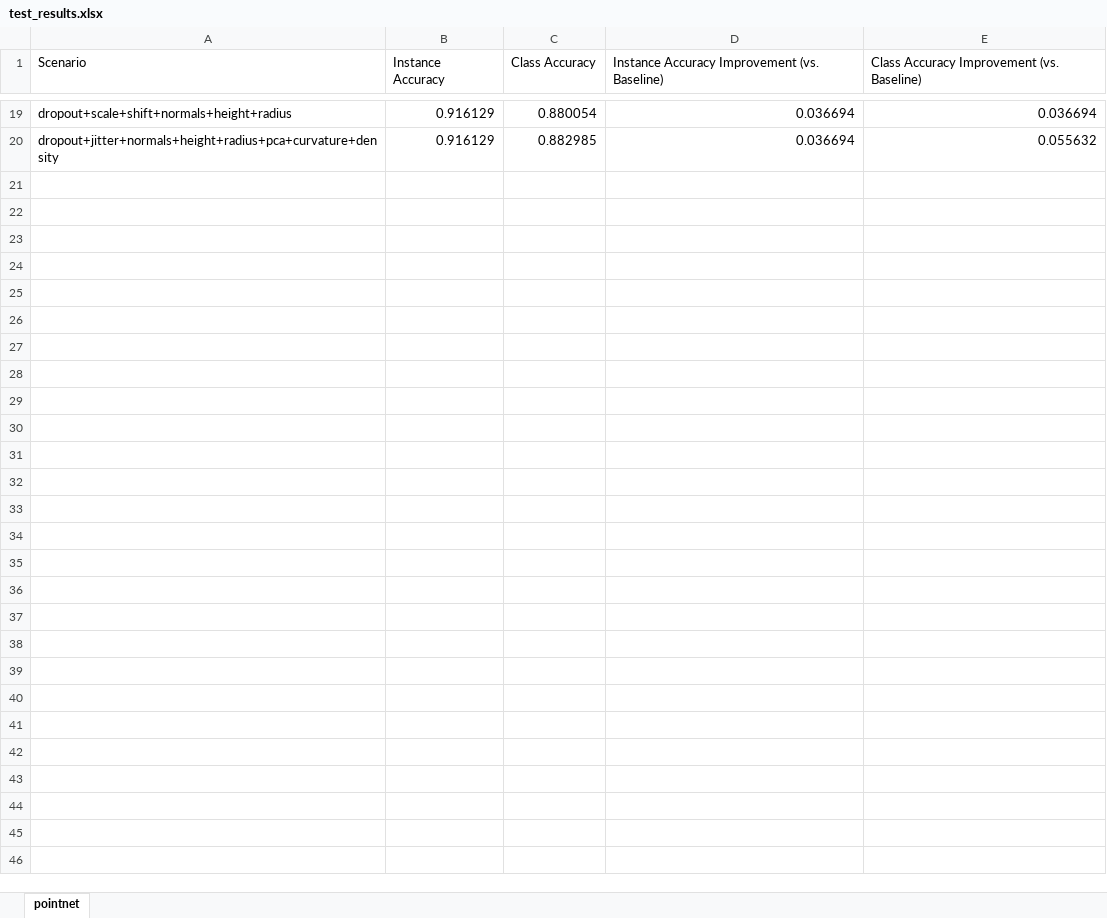
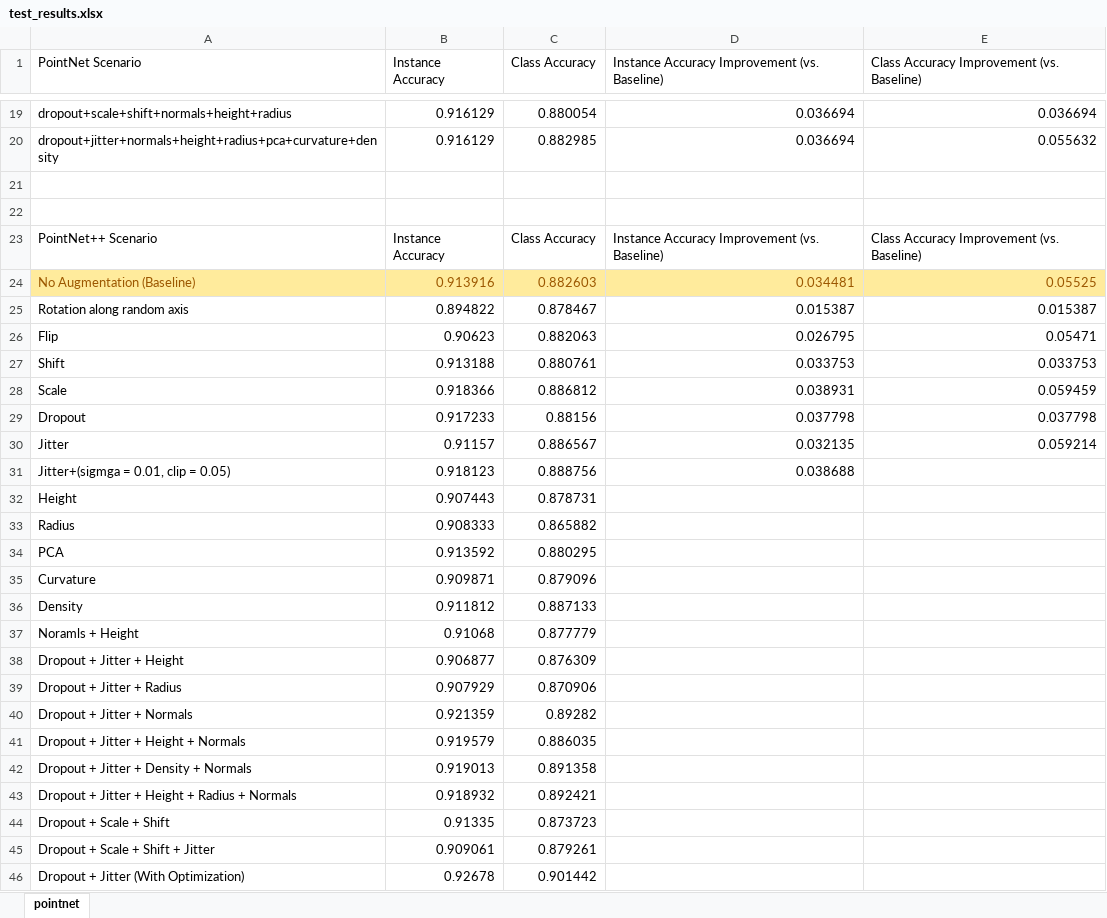
Before and after one commit to weiran0129/Point-Cloud-Classification-Using-PointNet, an Excel workbook: test_results.xlsx, sheet pointnet, drawn as a sheet; only a part is shown, gaps mark what is left out; values as stored, in another font and other column widths than the file's, no borders; the diff names each change by its address in the sheet, - before the commit and + after, or states it on an @@ line.

Commit message:
update results

```diff
--- a/test_results.xlsx (sheet pointnet)
+++ b/test_results.xlsx (sheet pointnet)
-A1: Scenario
+A1: PointNet Scenario
+row 21: (empty)
+row 22: (empty)
+row 23: PointNet++ Scenario | Instance Accuracy | Class Accuracy | Instance Accuracy Improvement (vs. Baseline) | Class Accuracy Improvement (vs. Baseline)
+row 24: No Augmentation (Baseline) | 0.913916 | 0.882603 | 0.034481 | 0.05525
+row 25: Rotation along random axis | 0.894822 | 0.878467 | 0.015387 | 0.015387
+row 26: Flip | 0.90623 | 0.882063 | 0.026795 | 0.05471
+row 27: Shift | 0.913188 | 0.880761 | 0.033753 | 0.033753
+row 28: Scale | 0.918366 | 0.886812 | 0.038931 | 0.059459
+row 29: Dropout | 0.917233 | 0.88156 | 0.037798 | 0.037798
+row 30: Jitter | 0.91157 | 0.886567 | 0.032135 | 0.059214
+row 31: Jitter+(sigmga = 0.01, clip = 0.05) | 0.918123 | 0.888756 | 0.038688
+row 32: Height | 0.907443 | 0.878731
+row 33: Radius | 0.908333 | 0.865882
+row 34: PCA | 0.913592 | 0.880295
+row 35: Curvature | 0.909871 | 0.879096
+row 36: Density | 0.911812 | 0.887133
+row 37: Noramls + Height | 0.91068 | 0.877779
+row 38: Dropout + Jitter + Height | 0.906877 | 0.876309
+row 39: Dropout + Jitter + Radius | 0.907929 | 0.870906
+row 40: Dropout + Jitter + Normals | 0.921359 | 0.89282
+row 41: Dropout + Jitter + Height + Normals | 0.919579 | 0.886035
+row 42: Dropout + Jitter + Density + Normals | 0.919013 | 0.891358
+row 43: Dropout + Jitter + Height + Radius + Normals | 0.918932 | 0.892421
+row 44: Dropout + Scale + Shift | 0.91335 | 0.873723
+row 45: Dropout + Scale + Shift + Jitter | 0.909061 | 0.879261
+row 46: Dropout + Jitter (With Optimization) | 0.92678 | 0.901442
```
